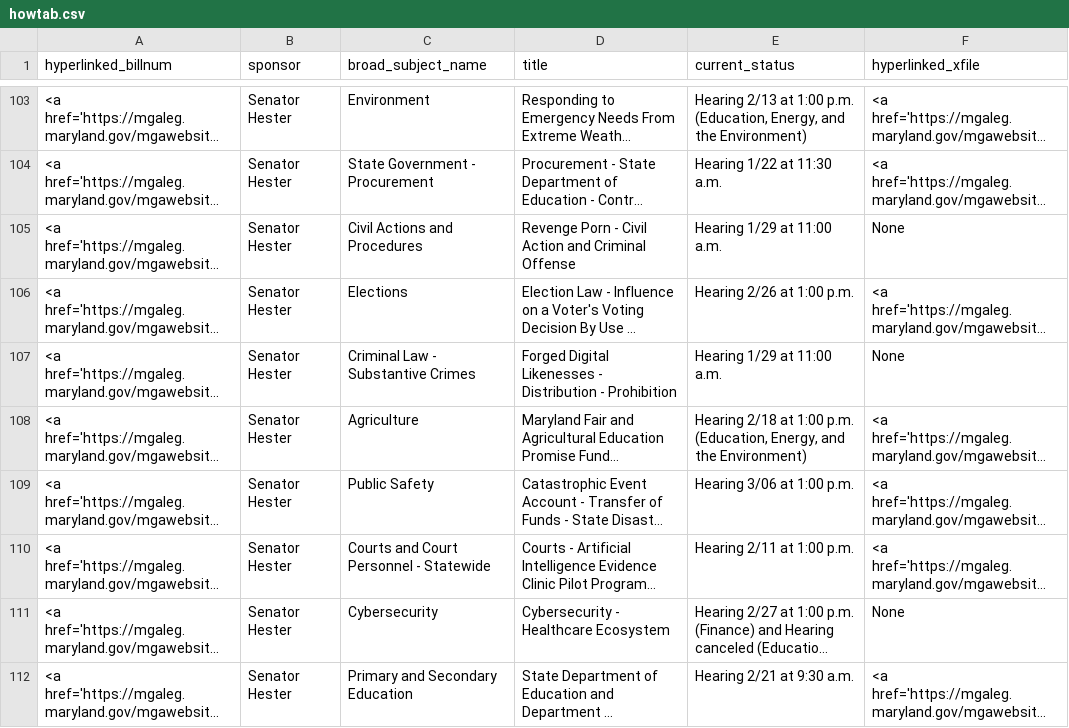
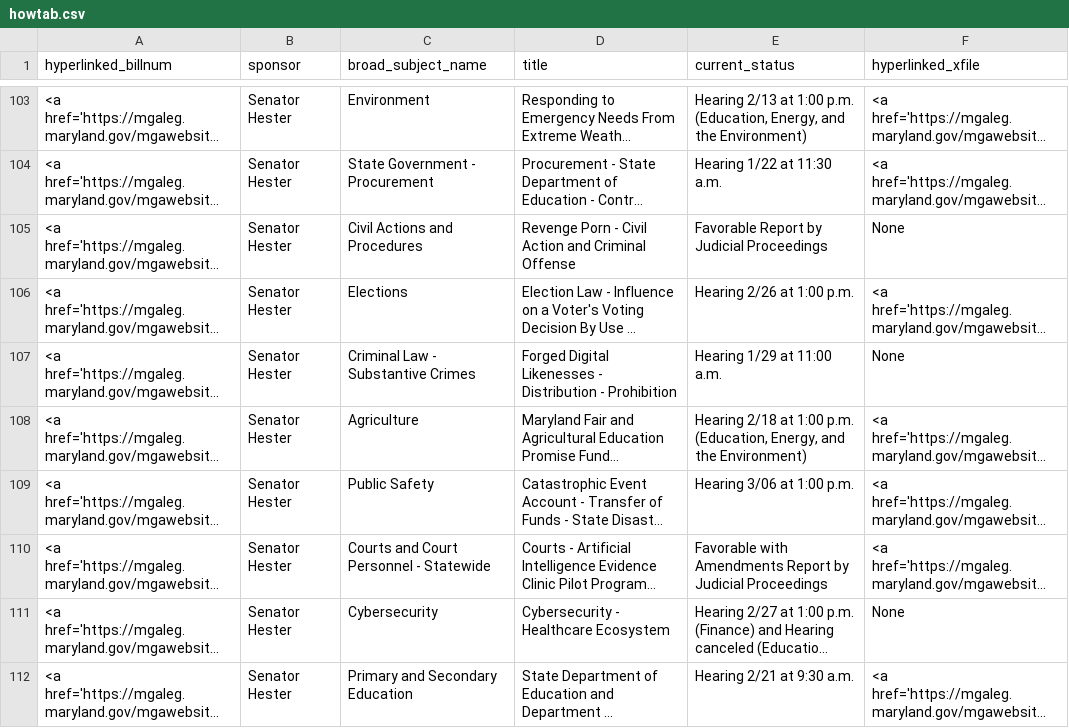
Before and after one commit to Baltimore-Sun/md-ga-bill-tracker, a CSV file: howtab.csv, drawn as a sheet; only a part is shown, gaps mark what is left out; long unchanged cells end in …; the diff names each change by its address in the sheet, - before the commit and + after, or states it on an @@ line.

```diff
--- a/howtab.csv
+++ b/howtab.csv
-E105 (current_status): Hearing 1/29 at 11:00 a.m.
+E105 (current_status): Favorable Report by Judicial Proceedings
-E110 (current_status): Hearing 2/11 at 1:00 p.m.
+E110 (current_status): Favorable with Amendments Report by Judicial Proceedings
```
Also changed, not shown: aatab.csv, carrolltab.csv.
